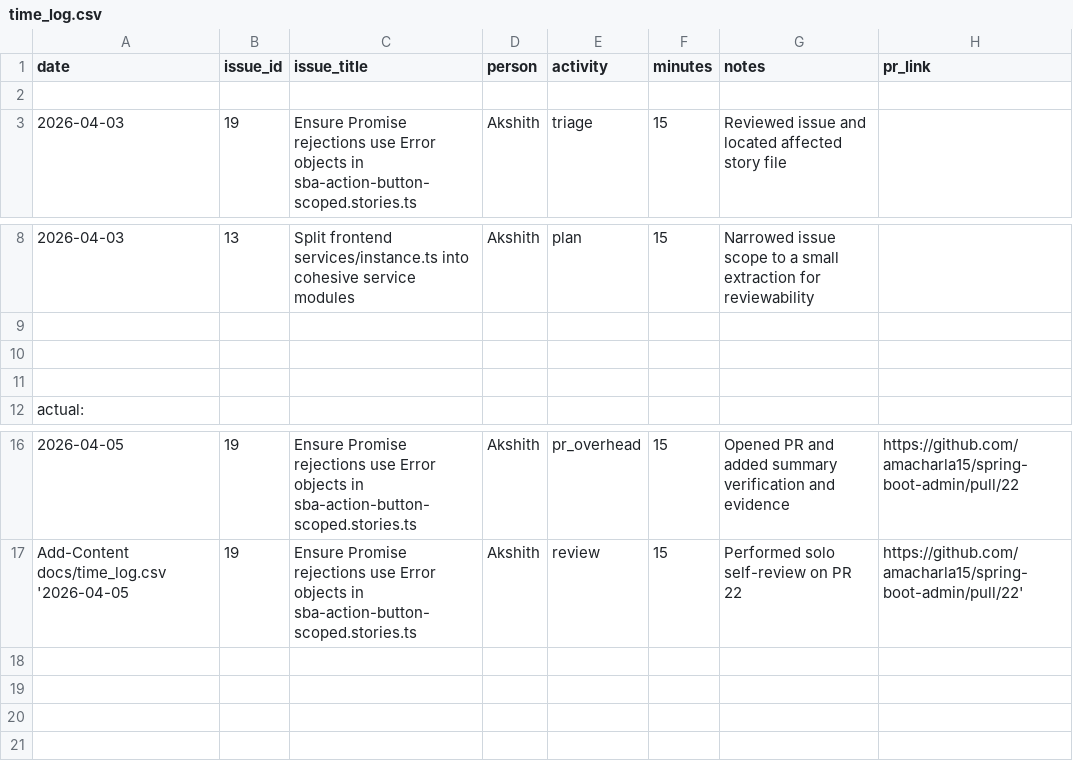
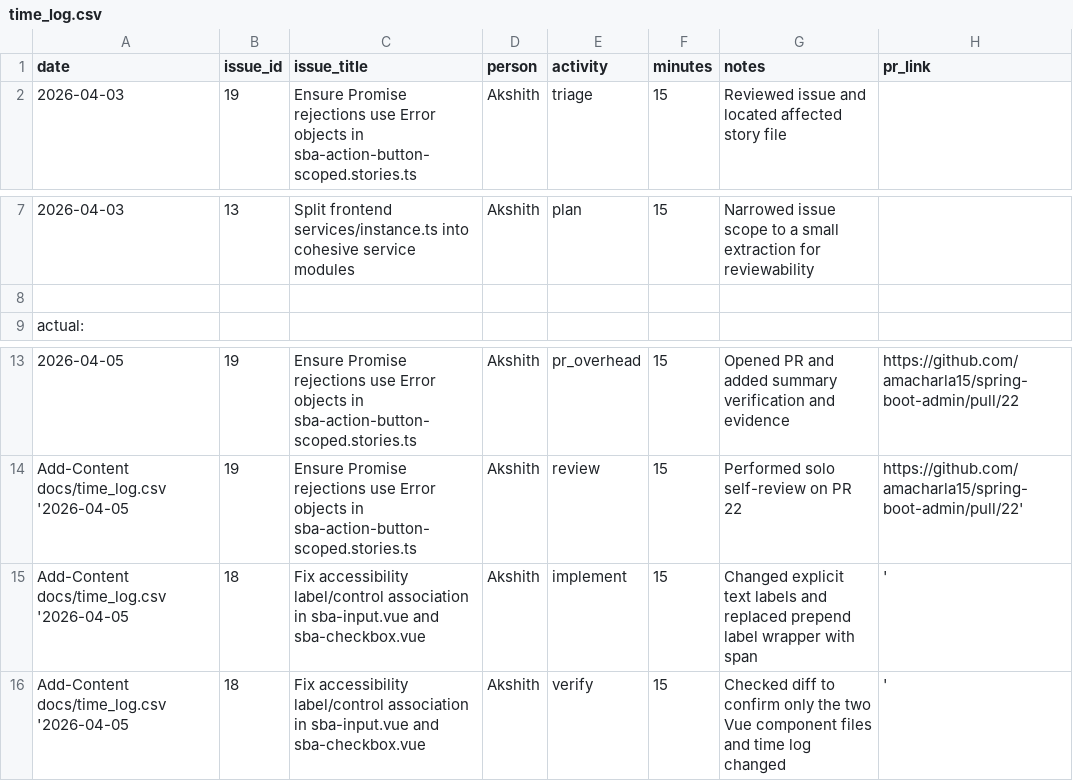
Before and after one commit to amacharla15/spring-boot-admin, a CSV file: docs/time_log.csv, drawn as a sheet; only a part is shown, gaps mark what is left out; removed rows and columns are numbered as before the commit, all else as after; the diff names each change by its address in the sheet, - before the commit and + after, or states it on an @@ line.

Commit message:
fix: improve label accessibility in input and checkbox components (#23)
Triage/Understand: 0:15
Plan: 0:00
Implement: 0:15
Verify: 0:15
PR overhead: 0:15
Review time (as reviewer): 0:15
Rework after review: 0:00
Total: 1:00

Notes:
- Small, localized accessibility cleanup in two Vue components
- Replacing the prepend label wrapper with a span kept the real control labeling explicit"

```diff
--- a/docs/time_log.csv
+++ b/docs/time_log.csv
-row 2: (empty)
-row 10: (empty)
-row 11: (empty)
+row 15: Add-Content docs/time_log.csv '2026-04-05 | 18 | Fix accessibility label/control association in sba-input.vue and sba-checkbox.vue | Akshith | implement | 15 | Changed explicit text labels and replaced prepend label wrapper with span | '
+row 16: Add-Content docs/time_log.csv '2026-04-05 | 18 | Fix accessibility label/control association in sba-input.vue and sba-checkbox.vue | Akshith | verify | 15 | Checked diff to confirm only the two Vue component files and time log changed | '
```
Also changed, not shown: 2 other files.
